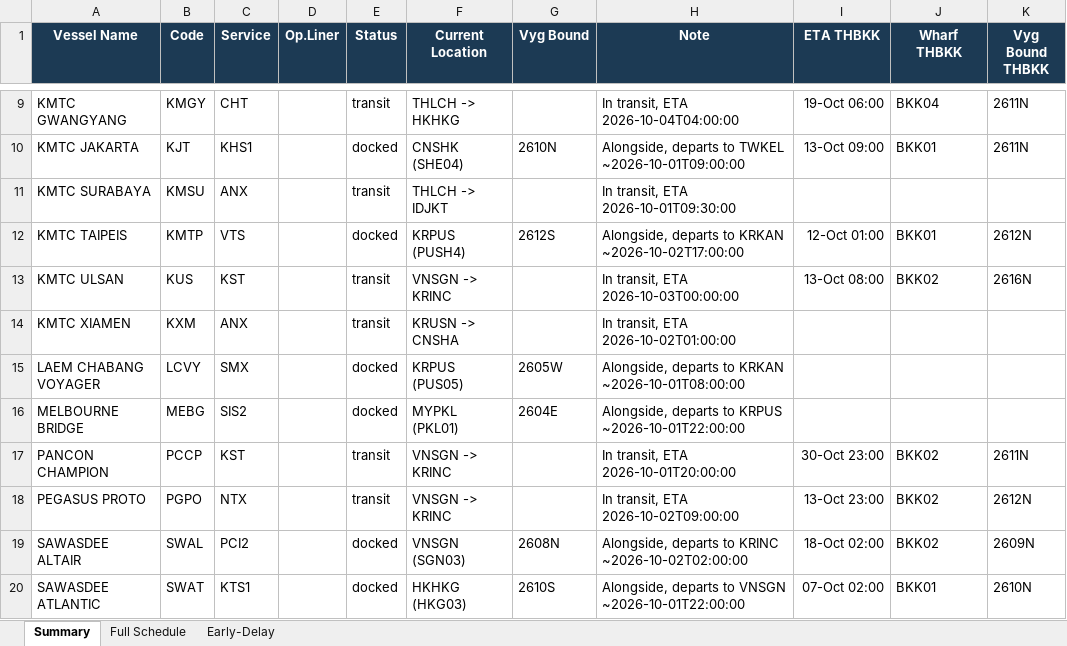
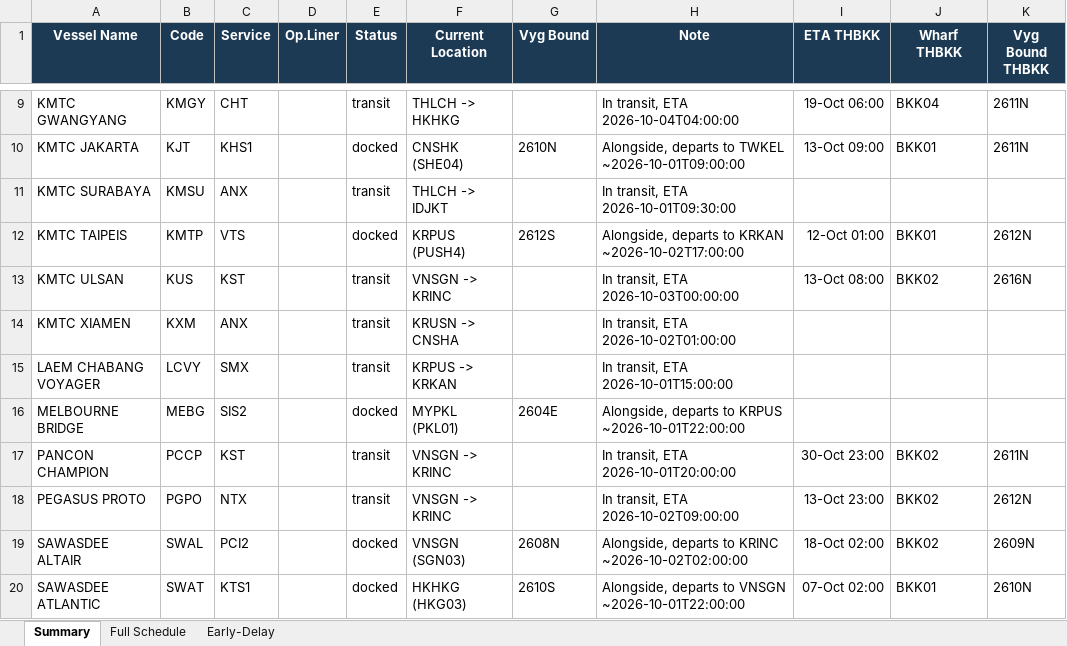
Before and after one commit to sirichai1265/heung-a-sked, an Excel workbook: Vessel Schedule.xlsx, sheet Summary, drawn as a sheet; only a part is shown, gaps mark what is left out; values as stored, in another font and other column widths than the file's, no borders; the diff names each change by its address in the sheet, - before the commit and + after, or states it on an @@ line.

```diff
--- a/Vessel Schedule.xlsx (sheet Summary)
+++ b/Vessel Schedule.xlsx (sheet Summary)
-E15 (Status): docked
+E15 (Status): transit
-F15 (Current Location): KRPUS (PUS05)
+F15 (Current Location): KRPUS -> KRKAN
-G15 (Vyg Bound): 2605W
+G15 (Vyg Bound): (empty)
-H15 (Note): Alongside, departs to KRKAN ~2026-10-01T08:00:00
+H15 (Note): In transit, ETA 2026-10-01T15:00:00
```
Also changed, not shown: 3 other files.
